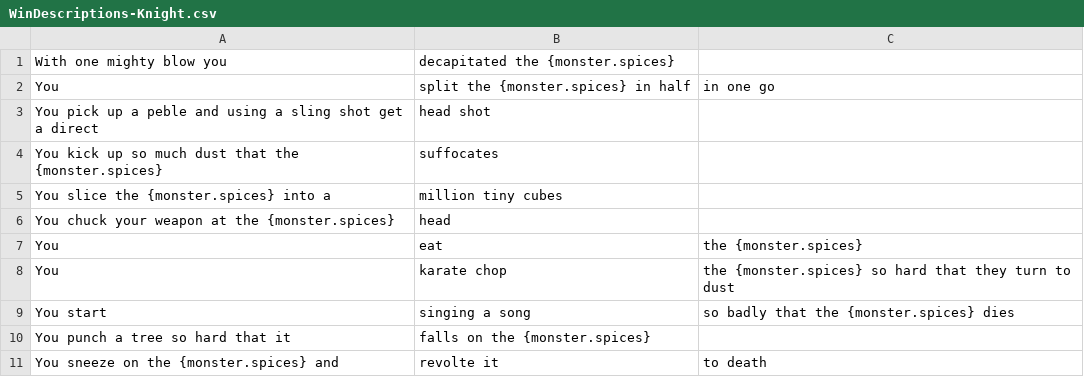
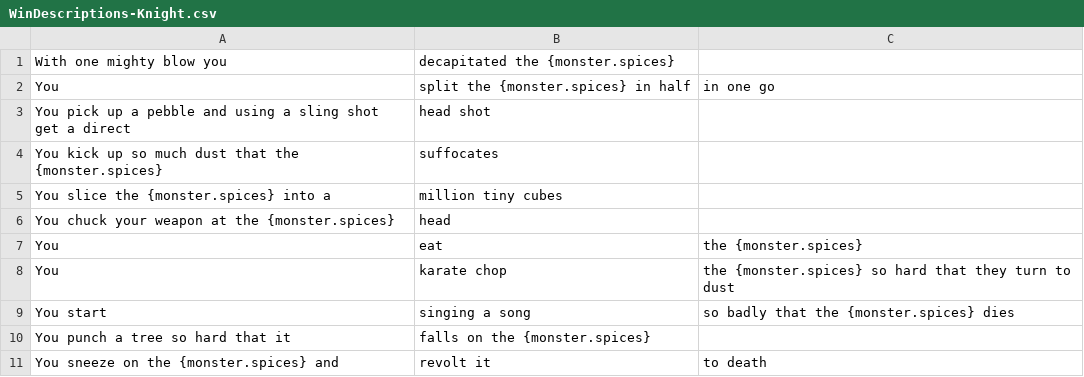
Before and after one commit to SethBailey/Sparks, a CSV file: Config/WinDescriptions-Knight.csv, drawn as a sheet.

```diff
--- a/Config/WinDescriptions-Knight.csv
+++ b/Config/WinDescriptions-Knight.csv
@@ -2,3 +2,3 @@ With one mighty blow you, decapitated the {monster.spices},
 You, split the {monster.spices} in half, in one go
-You pick up a peble and using a sling shot get a direct, head shot,
+You pick up a pebble and using a sling shot get a direct, head shot,
 You kick up so much dust that the {monster.spices}, suffocates,
@@ -10,2 +10,2 @@ You start, singing a song, so badly that the {monster.spices} dies
 You punch a tree so hard that it, falls on the {monster.spices}
-You sneeze on the {monster.spices} and, revolte it, to death
+You sneeze on the {monster.spices} and, revolt it, to death
```
Also changed, not shown: Config/Medicine.csv, Config/ShopDescription.csv, 29 other files.
